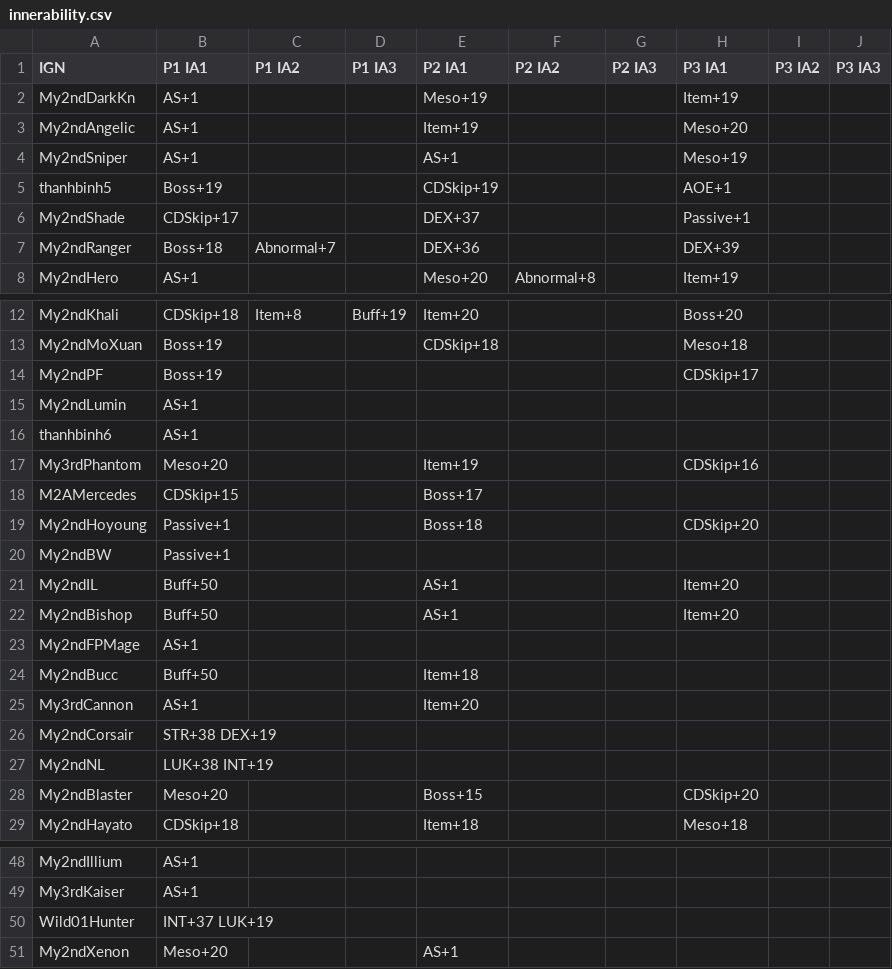
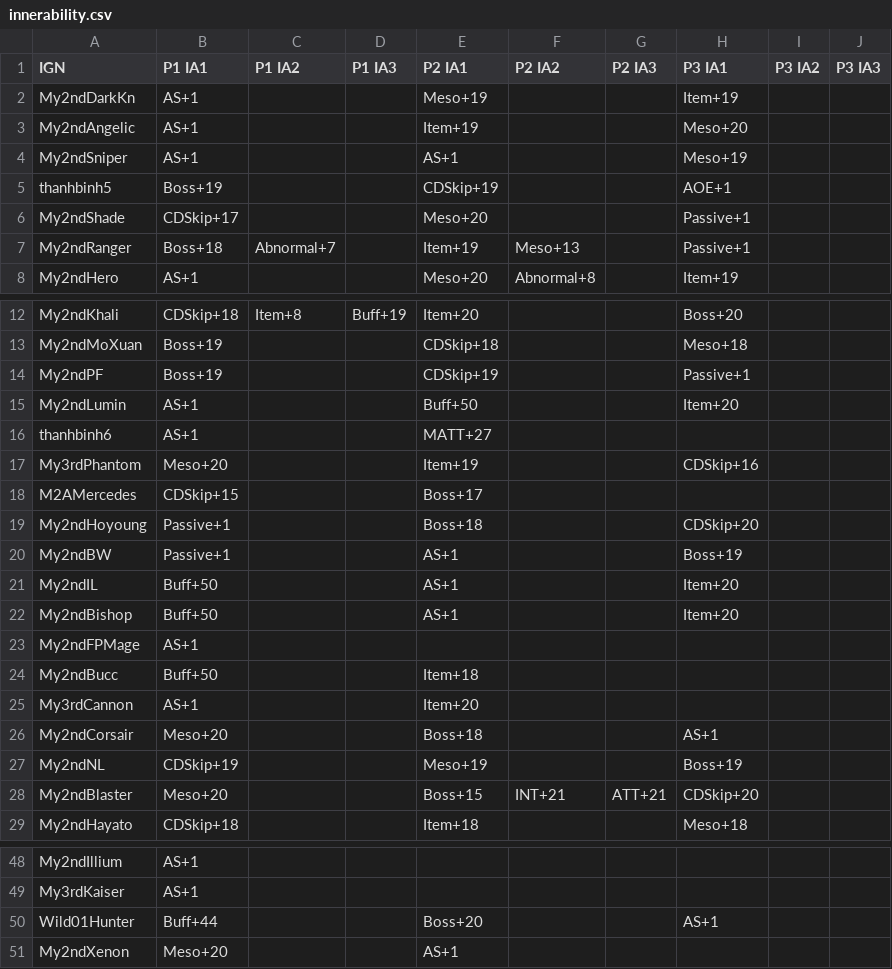
Before and after one commit to My2ndAngelic/Maple-Progression-Tracker, a CSV file: data/innerability.csv, drawn as a sheet; only a part is shown, gaps mark what is left out.

Commit message:
Update innerability.csv attributes for My2ndShade, My2ndRanger, My2ndPF, My2ndLumin, My2ndBW, My2ndCorsair, My2ndNL, and Wild01Hunter; fix formatting in innerability.js ability descriptions

```diff
--- a/data/innerability.csv
+++ b/data/innerability.csv
@@ -5,4 +5,4 @@ My2ndSniper,AS+1,,,AS+1,,,Meso+19,,
 thanhbinh5,Boss+19,,,CDSkip+19,,,AOE+1,,
-My2ndShade,CDSkip+17,,,DEX+37,,,Passive+1,,
-My2ndRanger,Boss+18,Abnormal+7,,DEX+36,,,DEX+39,,
+My2ndShade,CDSkip+17,,,Meso+20,,,Passive+1,,
+My2ndRanger,Boss+18,Abnormal+7,,Item+19,Meso+13,,Passive+1,,
 My2ndHero,AS+1,,,Meso+20,Abnormal+8,,Item+19,,
@@ -13,5 +13,5 @@ My2ndKhali,CDSkip+18,Item+8,Buff+19,Item+20,,,Boss+20,,
 My2ndMoXuan,Boss+19,,,CDSkip+18,,,Meso+18,,
-My2ndPF,Boss+19,,,,,,CDSkip+17,,
-My2ndLumin,AS+1,,,,,,,,
-thanhbinh6,AS+1,,,,,,,,
+My2ndPF,Boss+19,,,CDSkip+19,,,Passive+1,,
+My2ndLumin,AS+1,,,Buff+50,,,Item+20,,
+thanhbinh6,AS+1,,,MATT+27,,,,,
 My3rdPhantom,Meso+20,,,Item+19,,,CDSkip+16,,
@@ -19,3 +19,3 @@ M2AMercedes,CDSkip+15,,,Boss+17,,,,,
 My2ndHoyoung,Passive+1,,,Boss+18,,,CDSkip+20,,
-My2ndBW,Passive+1,,,,,,,,
+My2ndBW,Passive+1,,,AS+1,,,Boss+19,,
 My2ndIL,Buff+50,,,AS+1,,,Item+20,,
@@ -25,5 +25,5 @@ My2ndBucc,Buff+50,,,Item+18,,,,,
 My3rdCannon,AS+1,,,Item+20,,,,,
-My2ndCorsair,STR+38 DEX+19,,,,,,,,
-My2ndNL,LUK+38 INT+19,,,,,,,,
-My2ndBlaster,Meso+20,,,Boss+15,,,CDSkip+20,,
+My2ndCorsair,Meso+20,,,Boss+18,,,AS+1,,
+My2ndNL,CDSkip+19,,,Meso+19,,,Boss+19,,
+My2ndBlaster,Meso+20,,,Boss+15,INT+21,ATT+21,CDSkip+20,,
 My2ndHayato,CDSkip+18,,,Item+18,,,Meso+18,,
@@ -49,3 +49,3 @@ My2ndIllium,AS+1,,,,,,,,
 My3rdKaiser,AS+1,,,,,,,,
-Wild01Hunter,INT+37 LUK+19,,,,,,,,
+Wild01Hunter,Buff+44,,,Boss+20,,,AS+1,,
 My2ndXenon,Meso+20,,,AS+1,,,,,
```
Also changed, not shown: 1 other file.
